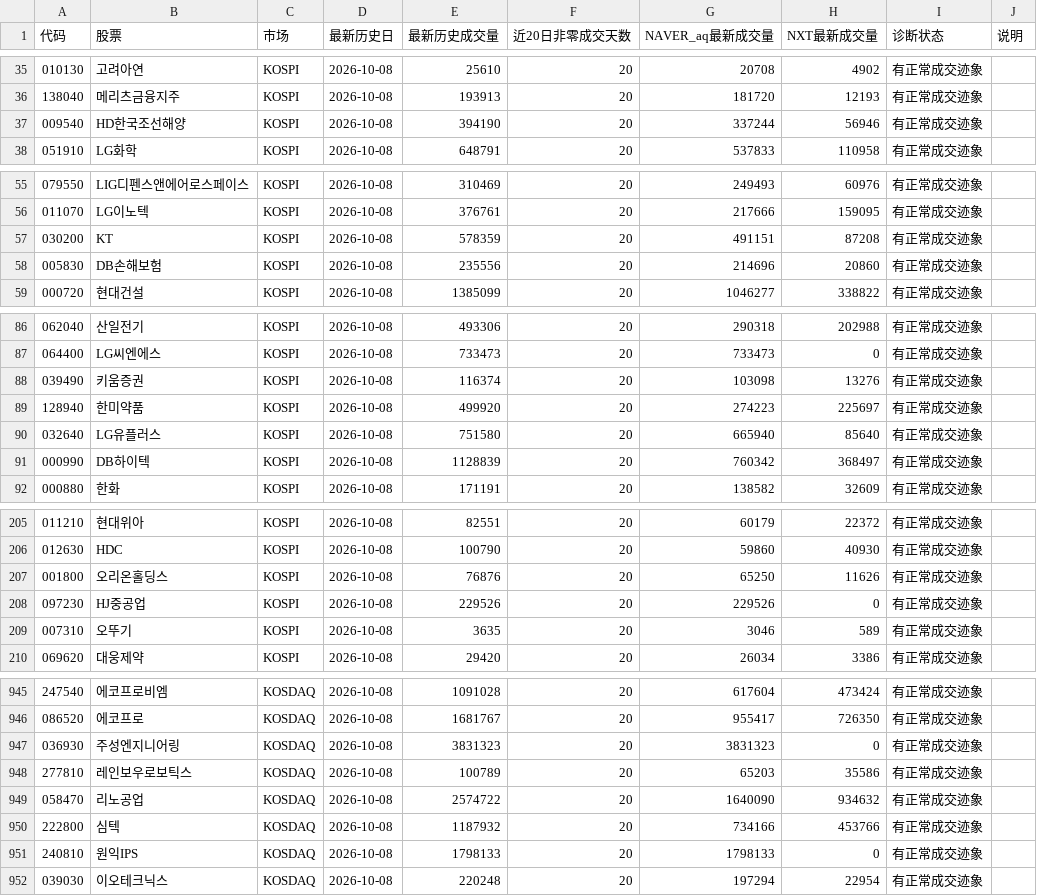
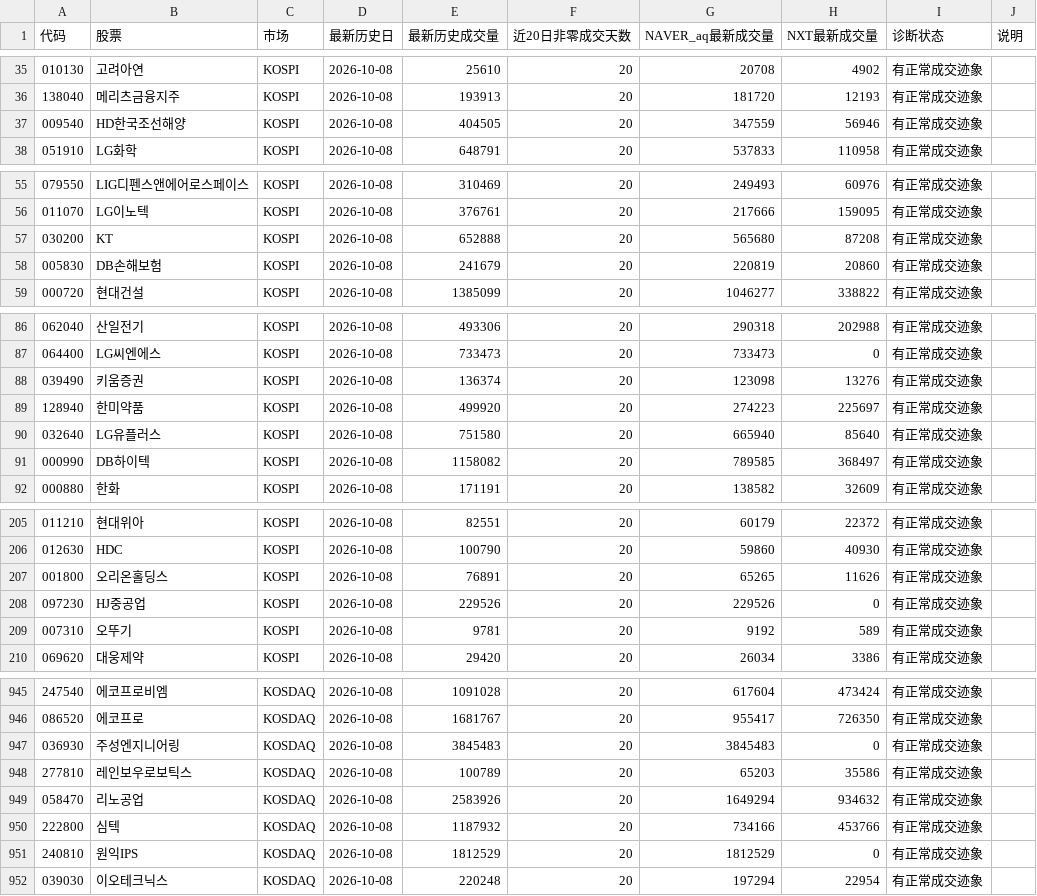
Before and after one commit to Gyn19940404/korea-mode2-screener, a CSV file: trading_status_diagnostic.csv, drawn as a sheet; only a part is shown, gaps mark what is left out; the diff covers the shown part only.

```diff
--- a/trading_status_diagnostic.csv
+++ b/trading_status_diagnostic.csv
@@ -36,3 +36,3 @@
 138040,메리츠금융지주,KOSPI,2026-10-08,193913,20,181720,12193,有正常成交迹象,
-009540,HD한국조선해양,KOSPI,2026-10-08,394190,20,337244,56946,有正常成交迹象,
+009540,HD한국조선해양,KOSPI,2026-10-08,404505,20,347559,56946,有正常成交迹象,
 051910,LG화학,KOSPI,2026-10-08,648791,20,537833,110958,有正常成交迹象,
@@ -56,4 +56,4 @@
 011070,LG이노텍,KOSPI,2026-10-08,376761,20,217666,159095,有正常成交迹象,
-030200,KT,KOSPI,2026-10-08,578359,20,491151,87208,有正常成交迹象,
-005830,DB손해보험,KOSPI,2026-10-08,235556,20,214696,20860,有正常成交迹象,
+030200,KT,KOSPI,2026-10-08,652888,20,565680,87208,有正常成交迹象,
+005830,DB손해보험,KOSPI,2026-10-08,241679,20,220819,20860,有正常成交迹象,
 000720,현대건설,KOSPI,2026-10-08,1385099,20,1046277,338822,有正常成交迹象,
@@ -87,6 +87,6 @@
 064400,LG씨엔에스,KOSPI,2026-10-08,733473,20,733473,0,有正常成交迹象,
-039490,키움증권,KOSPI,2026-10-08,116374,20,103098,13276,有正常成交迹象,
+039490,키움증권,KOSPI,2026-10-08,136374,20,123098,13276,有正常成交迹象,
 128940,한미약품,KOSPI,2026-10-08,499920,20,274223,225697,有正常成交迹象,
 032640,LG유플러스,KOSPI,2026-10-08,751580,20,665940,85640,有正常成交迹象,
-000990,DB하이텍,KOSPI,2026-10-08,1128839,20,760342,368497,有正常成交迹象,
+000990,DB하이텍,KOSPI,2026-10-08,1158082,20,789585,368497,有正常成交迹象,
 000880,한화,KOSPI,2026-10-08,171191,20,138582,32609,有正常成交迹象,
@@ -206,5 +206,5 @@
 012630,HDC,KOSPI,2026-10-08,100790,20,59860,40930,有正常成交迹象,
-001800,오리온홀딩스,KOSPI,2026-10-08,76876,20,65250,11626,有正常成交迹象,
+001800,오리온홀딩스,KOSPI,2026-10-08,76891,20,65265,11626,有正常成交迹象,
 097230,HJ중공업,KOSPI,2026-10-08,229526,20,229526,0,有正常成交迹象,
-007310,오뚜기,KOSPI,2026-10-08,3635,20,3046,589,有正常成交迹象,
+007310,오뚜기,KOSPI,2026-10-08,9781,20,9192,589,有正常成交迹象,
 069620,대웅제약,KOSPI,2026-10-08,29420,20,26034,3386,有正常成交迹象,
@@ -946,7 +946,7 @@
 086520,에코프로,KOSDAQ,2026-10-08,1681767,20,955417,726350,有正常成交迹象,
-036930,주성엔지니어링,KOSDAQ,2026-10-08,3831323,20,3831323,0,有正常成交迹象,
+036930,주성엔지니어링,KOSDAQ,2026-10-08,3845483,20,3845483,0,有正常成交迹象,
 277810,레인보우로보틱스,KOSDAQ,2026-10-08,100789,20,65203,35586,有正常成交迹象,
-058470,리노공업,KOSDAQ,2026-10-08,2574722,20,1640090,934632,有正常成交迹象,
+058470,리노공업,KOSDAQ,2026-10-08,2583926,20,1649294,934632,有正常成交迹象,
 222800,심텍,KOSDAQ,2026-10-08,1187932,20,734166,453766,有正常成交迹象,
-240810,원익IPS,KOSDAQ,2026-10-08,1798133,20,1798133,0,有正常成交迹象,
+240810,원익IPS,KOSDAQ,2026-10-08,1812529,20,1812529,0,有正常成交迹象,
 039030,이오테크닉스,KOSDAQ,2026-10-08,220248,20,197294,22954,有正常成交迹象,
```
Also changed, not shown: 102 edited cells elsewhere in this file, turnover_raw_diagnostic.csv, 3 other files.
